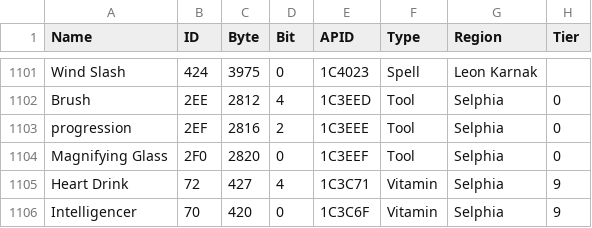
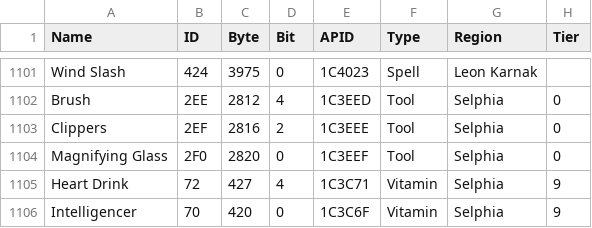
Before and after one commit to Happyhappyism/Rune-Factory-4-Archipelago, a CSV file: data/Rune Factory 4 AP - Shipments.csv, drawn as a sheet; only a part is shown, gaps mark what is left out; the diff names each change by its address in the sheet, - before the commit and + after, or states it on an @@ line.

```diff
--- a/data/Rune Factory 4 AP - Shipments.csv
+++ b/data/Rune Factory 4 AP - Shipments.csv
-A1103 (Name): progression
+A1103 (Name): Clippers
```
Also changed, not shown: 5 other files.
